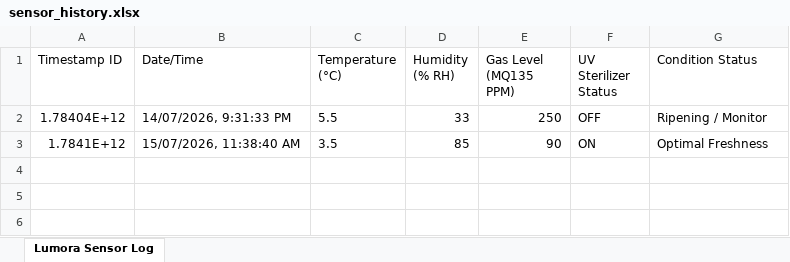
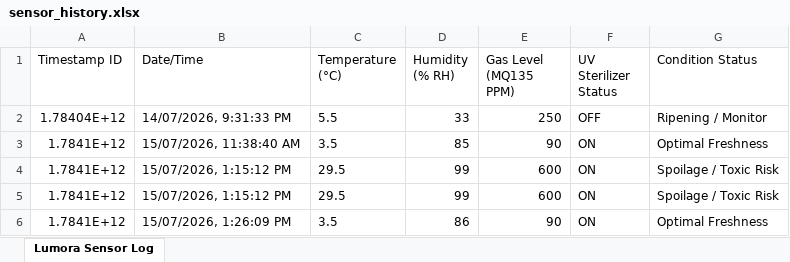
Before and after one commit to Sukesh45/FruitPreservation, an Excel workbook: sensor_history.xlsx, sheet Lumora Sensor Log, drawn as a sheet; values as stored, in another font and other column widths than the file's, no borders; the diff names each change by its address in the sheet, - before the commit and + after, or states it on an @@ line.

```diff
--- a/sensor_history.xlsx (sheet Lumora Sensor Log)
+++ b/sensor_history.xlsx (sheet Lumora Sensor Log)
+row 4: 1.7841E+12 | 15/07/2026, 1:15:12 PM | 29.5 | 99 | 600 | ON | Spoilage / Toxic Risk
+row 5: 1.7841E+12 | 15/07/2026, 1:15:12 PM | 29.5 | 99 | 600 | ON | Spoilage / Toxic Risk
+row 6: 1.7841E+12 | 15/07/2026, 1:26:09 PM | 3.5 | 86 | 90 | ON | Optimal Freshness
```
Also changed, not shown: 2 other files.
